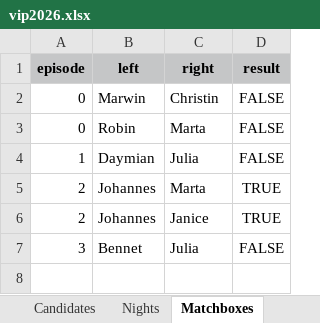
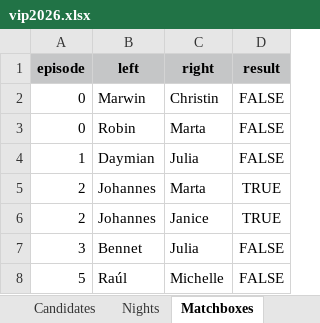
Before and after one commit to proxophy/aytogermany, an Excel workbook: data/vip2026.xlsx, sheet Matchboxes, drawn as a sheet; values as stored, in another font and other column widths than the file's, no borders; the diff names each change by its address in the sheet, - before the commit and + after, or states it on an @@ line.

```diff
--- a/data/vip2026.xlsx (sheet Matchboxes)
+++ b/data/vip2026.xlsx (sheet Matchboxes)
+row 8: 5 | Raúl | Michelle | FALSE
```
Also changed, not shown: sheet Nights, data/normalo2026.xlsx, data/vip2023.xlsx, 10 other files.
